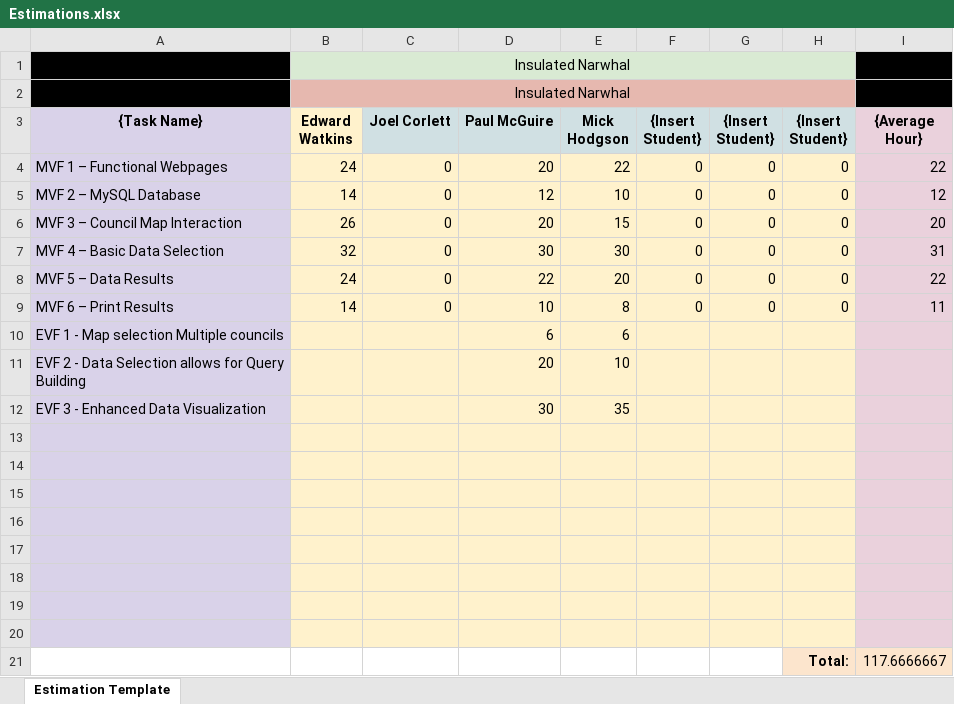
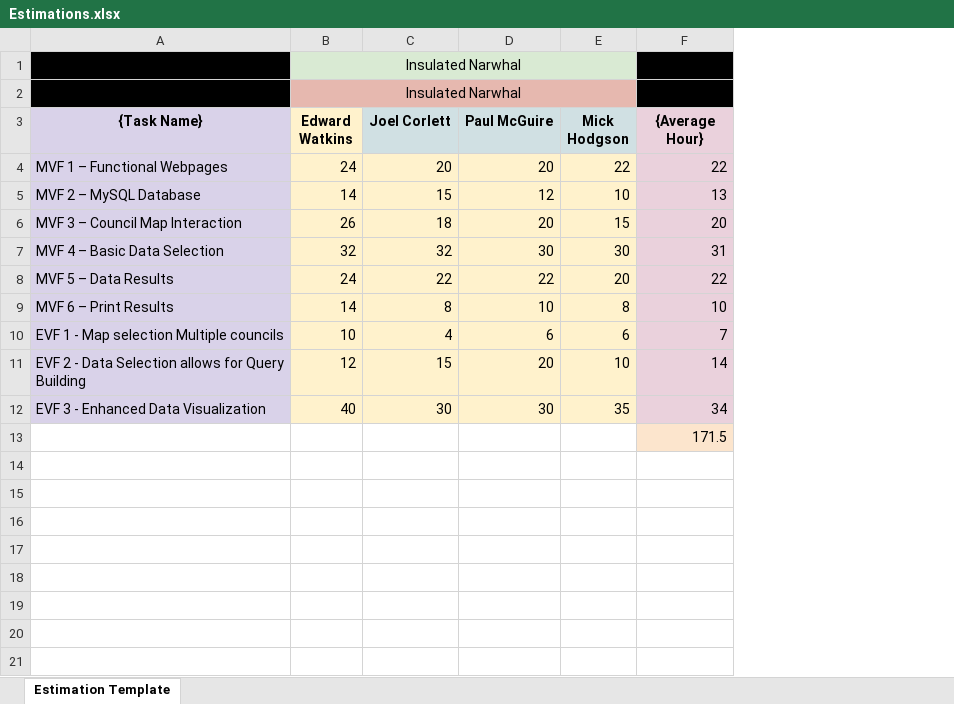
Before and after one commit to Ellife/InsulatedNarwhal, an Excel workbook: Assignment Files/Estimations.xlsx, sheet Estimation Template, drawn as a sheet; values as stored, in another font and other column widths than the file's, no borders; removed rows and columns are numbered as before the commit, all else as after; the diff names each change by its address in the sheet, - before the commit and + after, or states it on an @@ line.

Commit message:
Final revision assignment 2 files

```diff
--- a/Assignment Files/Estimations.xlsx (sheet Estimation Template)
+++ b/Assignment Files/Estimations.xlsx (sheet Estimation Template)
-column C (Joel Corlett), rows 4-9: all 0
+column C (Joel Corlett), rows 4-12: 20 | 15 | 18 | 32 | 22 | 8 | 4 | 15 | 30
-column F ({Insert Student}), rows 4-9: all 0
-column G ({Insert Student}), rows 4-9: all 0
-column H ({Insert Student}), rows 4-9: all 0; row 21: Total:
-F5 ({Average Hour}): 12
+F5 ({Average Hour}): 13
-F9 ({Average Hour}): 11
+F9 ({Average Hour}): 10
-B10 (Edward Watkins): (empty)
+B10 (Edward Watkins): 10
-F10 ({Average Hour}): (empty)
+F10 ({Average Hour}): 7
-B11 (Edward Watkins): (empty)
+B11 (Edward Watkins): 12
-F11 ({Average Hour}): (empty)
+F11 ({Average Hour}): 14
-B12 (Edward Watkins): (empty)
+B12 (Edward Watkins): 40
-F12 ({Average Hour}): (empty)
+F12 ({Average Hour}): 34
-row 13: (empty)
-row 14: (empty)
-row 15: (empty)
-row 16: (empty)
-row 17: (empty)
-row 18: (empty)
-row 19: (empty)
-row 20: (empty)
-F13 ({Average Hour}): 117.6666667
+F13 ({Average Hour}): 171.5
```
Also changed, not shown: formulas that keep their value, 1 other file.
